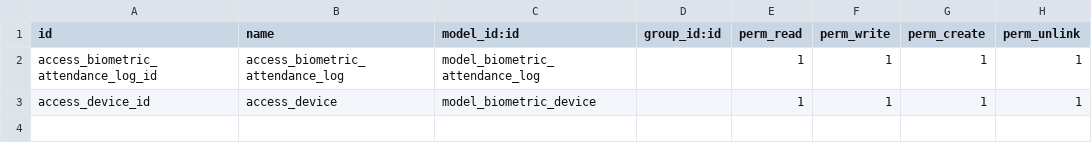
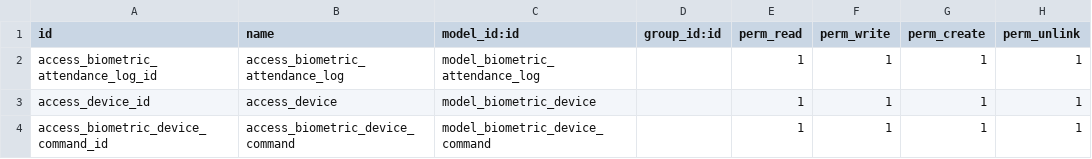
Before and after one commit to creyox-dipen/odoo_16, a CSV file: cr_zkteco_biometric_integration/security/ir.model.access.csv, drawn as a sheet; the diff names each change by its address in the sheet, - before the commit and + after, or states it on an @@ line.

Commit message:
[Add] Device Reboot and Clear Log Command

```diff
--- a/cr_zkteco_biometric_integration/security/ir.model.access.csv
+++ b/cr_zkteco_biometric_integration/security/ir.model.access.csv
+row 4: access_biometric_device_command_id | access_biometric_device_command | model_biometric_device_command |  | 1 | 1 | 1 | 1
```
Also changed, not shown: 5 other files.
